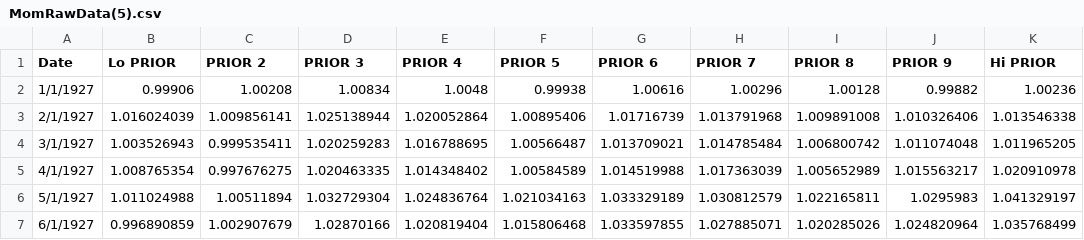
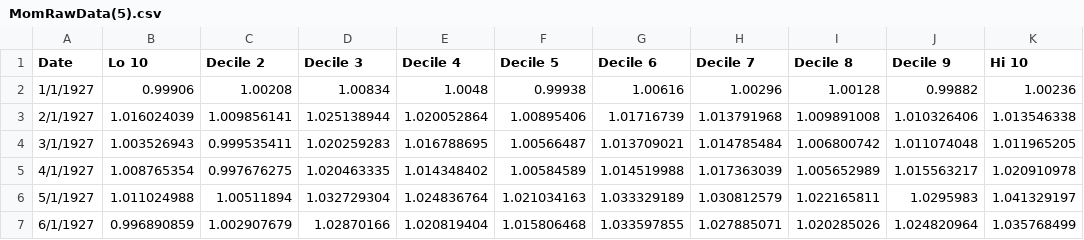
Before and after one commit to ginoalexander11/InteractiveChartScaled, a CSV file: MomRawData(5).csv, drawn as a sheet; only a part is shown.

Commit message:
Update MomRawData(5).csv

```diff
--- a/MomRawData(5).csv
+++ b/MomRawData(5).csv
@@ -1,2 +1,2 @@
-Date,Lo PRIOR,PRIOR 2,PRIOR 3,PRIOR 4,PRIOR 5,PRIOR 6,PRIOR 7,PRIOR 8,PRIOR 9,Hi PRIOR
+Date,Lo 10,Decile 2,Decile 3,Decile 4,Decile 5,Decile 6,Decile 7,Decile 8,Decile 9,Hi 10
 1/1/1927,0.99906,1.00208,1.00834,1.0048,0.99938,1.00616,1.00296,1.00128,0.99882,1.00236
```
